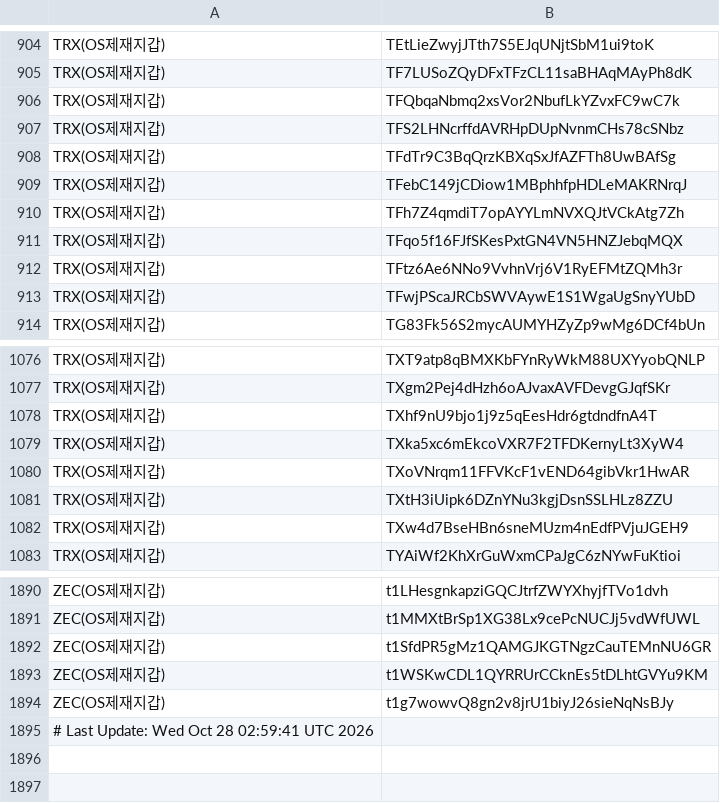
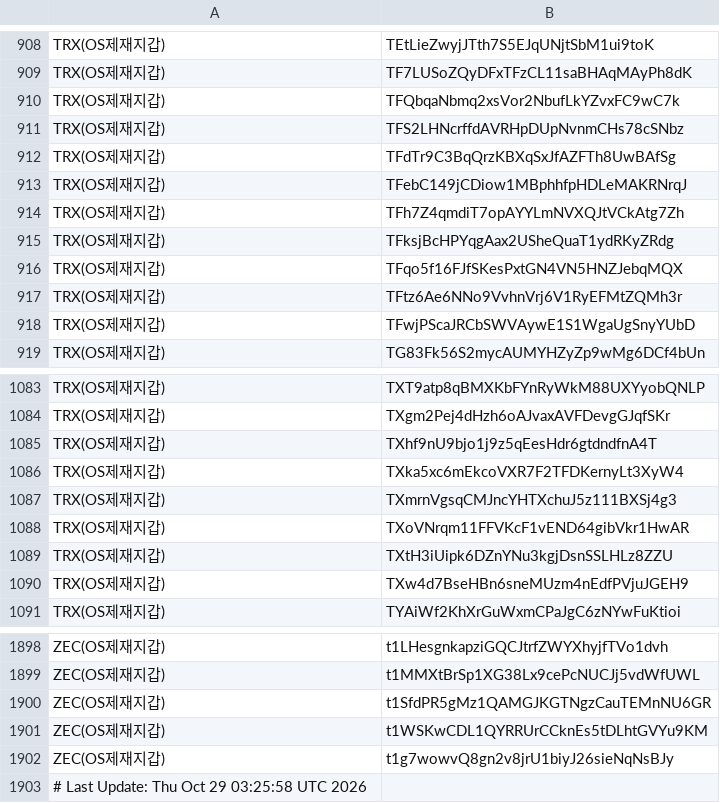
Before and after one commit to kuyongjin/blacklist-wallet-daily-check, a CSV file: opensanctions_addresses.csv, drawn as a sheet; only a part is shown, gaps mark what is left out; the diff covers the shown part only.

```diff
--- a/opensanctions_addresses.csv
+++ b/opensanctions_addresses.csv
@@ -910,2 +914,3 @@ TRX(OS제재지갑),TFebC149jCDiow1MBphhfpHDLeMAKRNrqJ
 TRX(OS제재지갑),TFh7Z4qmdiT7opAYYLmNVXQJtVCkAtg7Zh
+TRX(OS제재지갑),TFksjBcHPYqgAax2USheQuaT1ydRKyZRdg
 TRX(OS제재지갑),TFqo5f16FJfSKesPxtGN4VN5HNZJebqMQX
@@ -1079,2 +1086,3 @@ TRX(OS제재지갑),TXhf9nU9bjo1j9z5qEesHdr6gtdndfnA4T
 TRX(OS제재지갑),TXka5xc6mEkcoVXR7F2TFDKernyLt3XyW4
+TRX(OS제재지갑),TXmrnVgsqCMJncYHTXchuJ5z111BXSj4g3
 TRX(OS제재지갑),TXoVNrqm11FFVKcF1vEND64gibVkr1HwAR
@@ -1894,2 +1902,2 @@ ZEC(OS제재지갑),t1WSKwCDL1QYRRUrCCknEs5tDLhtGVYu9KM
 ZEC(OS제재지갑),t1g7wowvQ8gn2v8jrU1biyJ26sieNqNsBJy
-# Last Update: Wed Oct 28 02:59:41 UTC 2026
+# Last Update: Thu Oct 29 03:25:58 UTC 2026
```
Also changed, not shown: 6 added rows elsewhere in this file.
